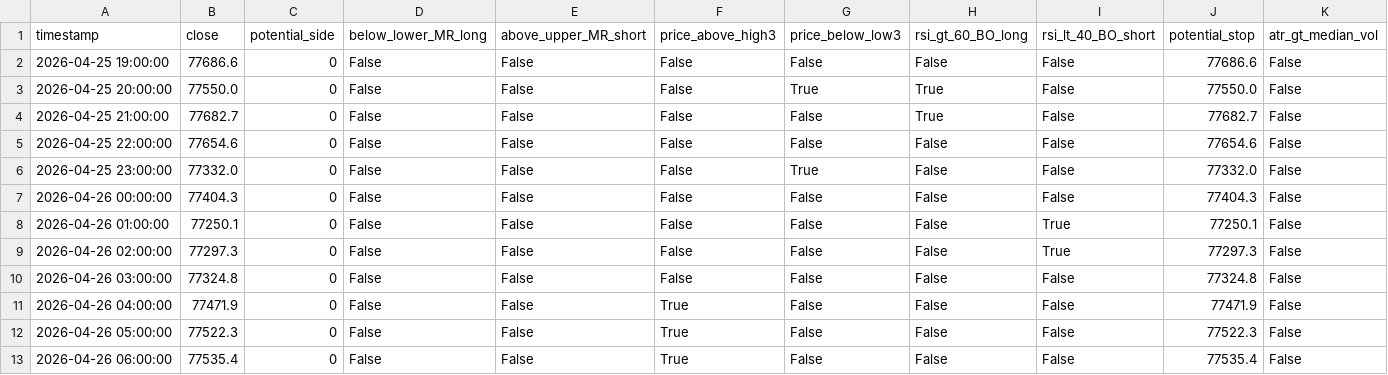
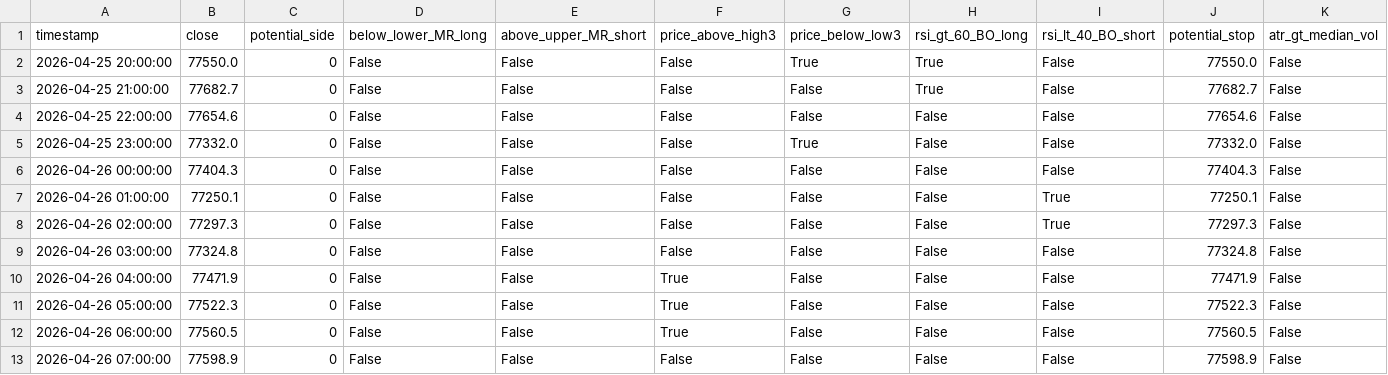
Before and after one commit to cdavocazh/btc-db-v3, a CSV file: backtest_results/conditions.csv, drawn as a sheet.

```diff
--- a/backtest_results/conditions.csv
+++ b/backtest_results/conditions.csv
@@ -1,3 +1,2 @@
 timestamp,close,potential_side,below_lower_MR_long,above_upper_MR_short,price_above_high3,price_below_low3,rsi_gt_60_BO_long,rsi_lt_40_BO_short,potential_stop,atr_gt_median_vol
-2026-04-25 19:00:00,77686.6,0,False,False,False,False,False,False,77686.6,False
 2026-04-25 20:00:00,77550.0,0,False,False,False,True,True,False,77550.0,False
@@ -12,2 +11,3 @@ timestamp,close,potential_side,below_lower_MR_long,above_upper_MR_short,price_ab
 2026-04-26 05:00:00,77522.3,0,False,False,True,False,False,False,77522.3,False
-2026-04-26 06:00:00,77535.4,0,False,False,True,False,False,False,77535.4,False
+2026-04-26 06:00:00,77560.5,0,False,False,True,False,False,False,77560.5,False
+2026-04-26 07:00:00,77598.9,0,False,False,False,False,False,False,77598.9,False
```
Also changed, not shown: backtest_results/indicators.csv, 3 other files.
